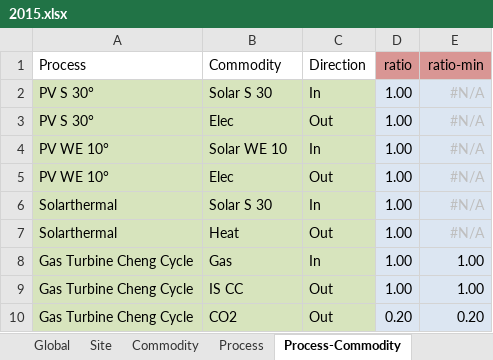
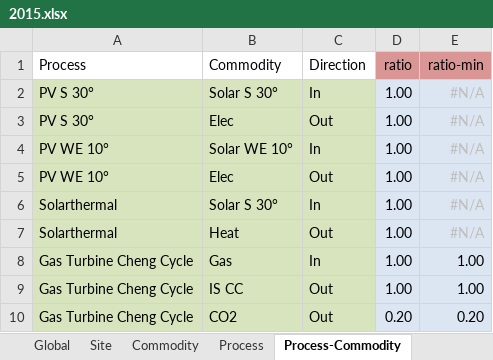
Before and after one commit to tum-ens/campus, an Excel workbook: Input/2015.xlsx, sheet Process-Commodity, drawn as a sheet; only a part is shown; values as stored, in another font and other column widths than the file's, no borders; conditional formats not drawn; the diff names each change by its address in the sheet, - before the commit and + after, or states it on an @@ line.

```diff
--- a/Input/2015.xlsx (sheet Process-Commodity)
+++ b/Input/2015.xlsx (sheet Process-Commodity)
-B2 (Commodity): Solar S 30
+B2 (Commodity): Solar S 30°
-B4 (Commodity): Solar WE 10
+B4 (Commodity): Solar WE 10°
-B6 (Commodity): Solar S 30
+B6 (Commodity): Solar S 30°
```
Also changed, not shown: sheet Process, sheet Commodity, sheet SupIm, Input/2020(m,m).xlsx, 7 other files.
